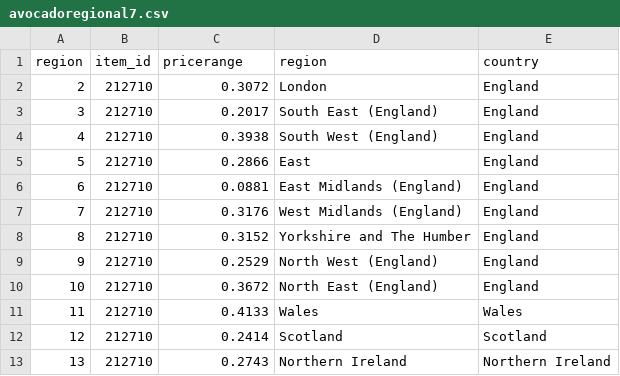
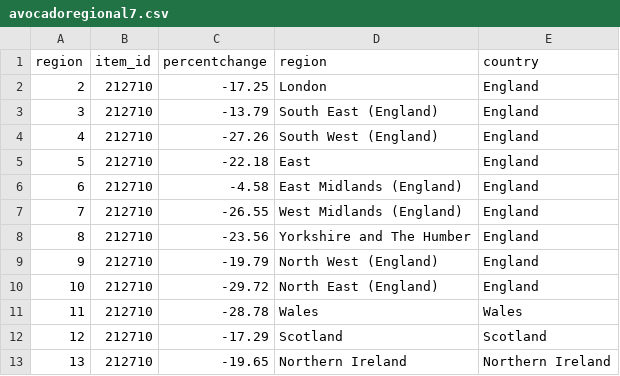
Before and after one commit to lizziealliott/lizziealliott.github.io, a CSV file: avocadoregional7.csv, drawn as a sheet.

Commit message:
Add files via upload

```diff
--- a/avocadoregional7.csv
+++ b/avocadoregional7.csv
@@ -1,13 +1,13 @@
-region,item_id,pricerange,region,country
-2,212710,0.3072,London,England
-3,212710,0.2017,South East (England),England
-4,212710,0.3938,South West (England),England
-5,212710,0.2866,East,England
-6,212710,0.0881,East Midlands (England),England
-7,212710,0.3176,West Midlands (England),England
-8,212710,0.3152,Yorkshire and The Humber,England
-9,212710,0.2529,North West (England),England
-10,212710,0.3672,North East (England),England
-11,212710,0.4133,Wales,Wales
-12,212710,0.2414,Scotland,Scotland
-13,212710,0.2743,Northern Ireland,Northern Ireland
+region,item_id,percentchange,region,country
+2,212710,-17.25,London,England
+3,212710,-13.79,South East (England),England
+4,212710,-27.26,South West (England),England
+5,212710,-22.18,East,England
+6,212710,-4.58,East Midlands (England),England
+7,212710,-26.55,West Midlands (England),England
+8,212710,-23.56,Yorkshire and The Humber,England
+9,212710,-19.79,North West (England),England
+10,212710,-29.72,North East (England),England
+11,212710,-28.78,Wales,Wales
+12,212710,-17.29,Scotland,Scotland
+13,212710,-19.65,Northern Ireland,Northern Ireland
```
